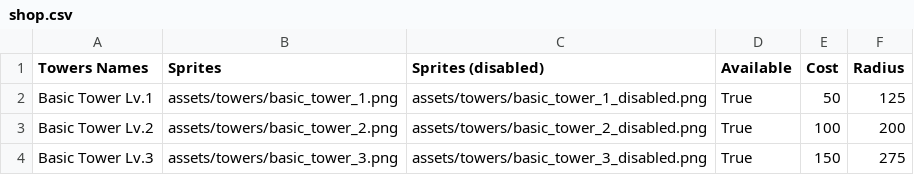
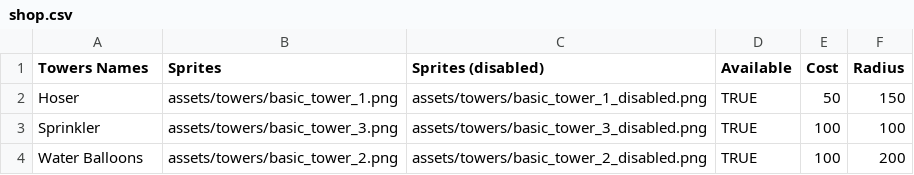
Before and after one commit to MatthewONeill/Tower-Defense-Game, a CSV file: data/shop.csv, drawn as a sheet.

Commit message:
towers

```diff
--- a/data/shop.csv
+++ b/data/shop.csv
@@ -1,4 +1,4 @@
 Towers Names,Sprites,Sprites (disabled),Available,Cost,Radius
-Basic Tower Lv.1,assets/towers/basic_tower_1.png,assets/towers/basic_tower_1_disabled.png,True,50,125
-Basic Tower Lv.2,assets/towers/basic_tower_2.png,assets/towers/basic_tower_2_disabled.png,True,100,200
-Basic Tower Lv.3,assets/towers/basic_tower_3.png,assets/towers/basic_tower_3_disabled.png,True,150,275
+Hoser,assets/towers/basic_tower_1.png,assets/towers/basic_tower_1_disabled.png,TRUE,50,150
+Sprinkler,assets/towers/basic_tower_3.png,assets/towers/basic_tower_3_disabled.png,TRUE,100,100
+Water Balloons,assets/towers/basic_tower_2.png,assets/towers/basic_tower_2_disabled.png,TRUE,100,200
```
Also changed, not shown: data/towers.csv, 2 other files.
